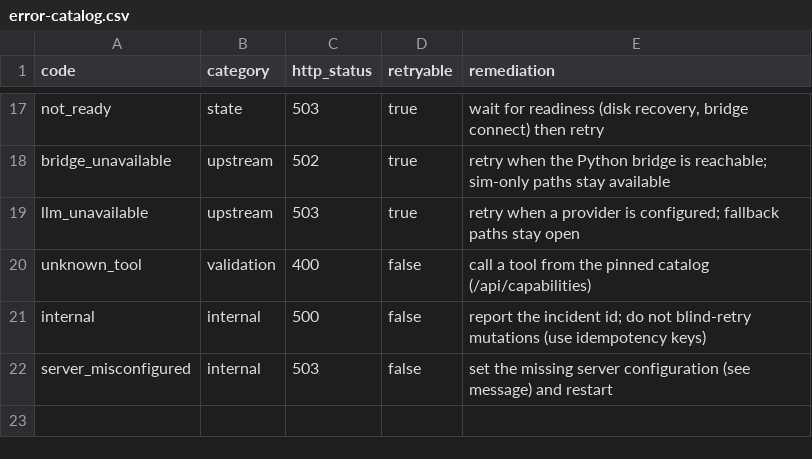
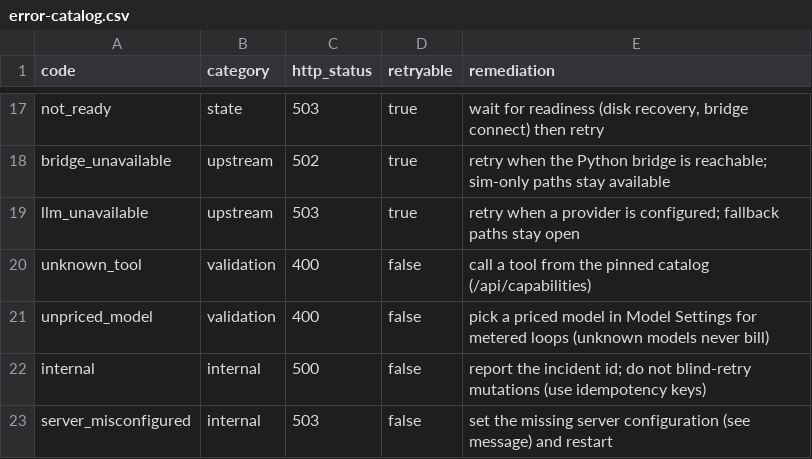
Before and after one commit to mainza-ai/kubona, a CSV file: platform/contracts/error-catalog.csv, drawn as a sheet; only a part is shown, gaps mark what is left out.

Commit message:
feat(llm): env-driven model config + nvidia provider; no hardcoded models
Model IDs live in configuration (env/DB/UI), never in code. Adds NVIDIA NIM provider plumbing, KUBONA_LLM_PROVIDER + per-provider/per-role model env, settings schema versioning, write-path validation, DSML kill-switch plumbing, fail-closed unknown-model pricing (unpriced_model code), Python router refusal-instead-of-invention, unpinned seeds, legacy console-api validation, console runtime backend URL + model management UI, digest-pinned base images.

```diff
--- a/platform/contracts/error-catalog.csv
+++ b/platform/contracts/error-catalog.csv
@@ -20,2 +20,3 @@ llm_unavailable,upstream,503,true,retry when a provider is configured; fallback
 unknown_tool,validation,400,false,call a tool from the pinned catalog (/api/capabilities)
+unpriced_model,validation,400,false,pick a priced model in Model Settings for metered loops (unknown models never bill)
 internal,internal,500,false,report the incident id; do not blind-retry mutations (use idempotency keys)
```
Also changed, not shown: 36 other files.
